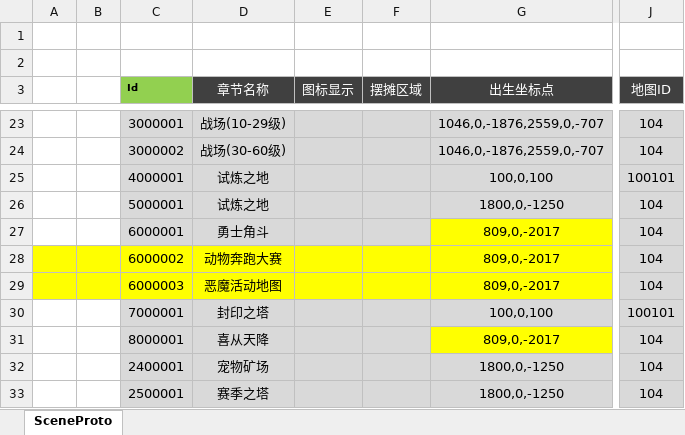
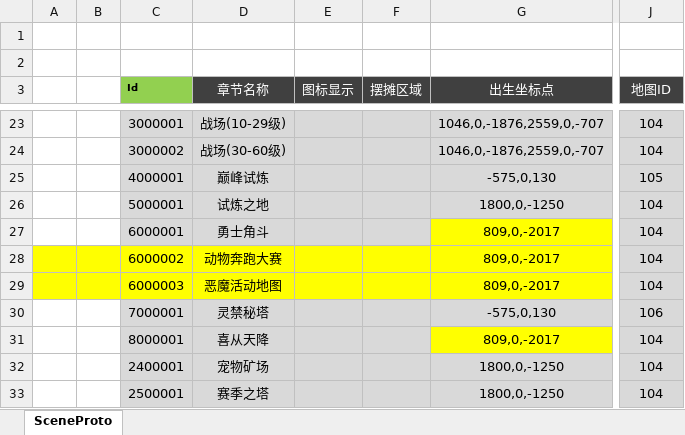
Before and after one commit to csyinghuochong/mengjing, an Excel workbook: Unity/Assets/Config/Excel/SceneConfig.xlsx, sheet SceneProto, drawn as a sheet; only a part is shown, gaps mark what is left out; values as stored, in another font and other column widths than the file's, no borders; table styles not drawn; the diff names each change by its address in the sheet, - before the commit and + after, or states it on an @@ line.

```diff
--- a/Unity/Assets/Config/Excel/SceneConfig.xlsx (sheet SceneProto)
+++ b/Unity/Assets/Config/Excel/SceneConfig.xlsx (sheet SceneProto)
-D25 (章节名称): 试炼之地
+D25 (章节名称): 巅峰试炼
-G25 (出生坐标点): 100,0,100
+G25 (出生坐标点): -575,0,130
-J25 (地图ID): 100101
+J25 (地图ID): 105
-D30 (章节名称): 封印之塔
+D30 (章节名称): 灵禁秘塔
-G30 (出生坐标点): 100,0,100
+G30 (出生坐标点): -575,0,130
-J30 (地图ID): 100101
+J30 (地图ID): 106
```
Also changed, not shown: Unity/Assets/Config/Excel/MonsterConfig.xlsx, Unity/Assets/Config/Excel/TowerConfig.xlsx, 36 other files.
